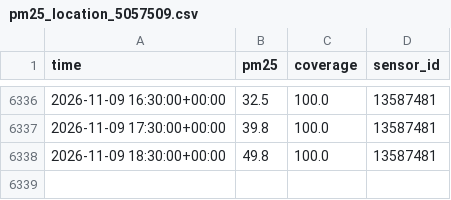
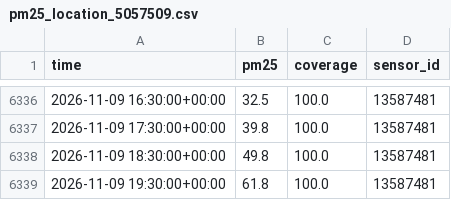
Before and after one commit to hrupam/aqi-forecasting, a CSV file: data/ahmedabad/raw/pm25_location_5057509.csv, drawn as a sheet; only a part is shown, gaps mark what is left out; the diff names each change by its address in the sheet, - before the commit and + after, or states it on an @@ line.

```diff
--- a/data/ahmedabad/raw/pm25_location_5057509.csv
+++ b/data/ahmedabad/raw/pm25_location_5057509.csv
+row 6339: 2026-11-09 19:30:00+00:00 | 61.8 | 100.0 | 13587481
```
Also changed, not shown: data/delhi/raw/pm25_location_235.csv, reports/gurugram/forecast.csv, 22 other files.
